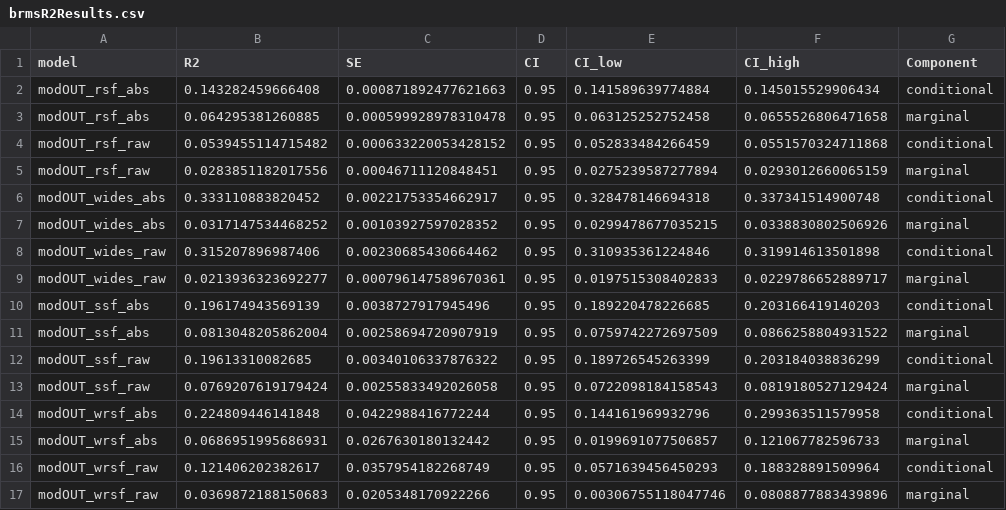
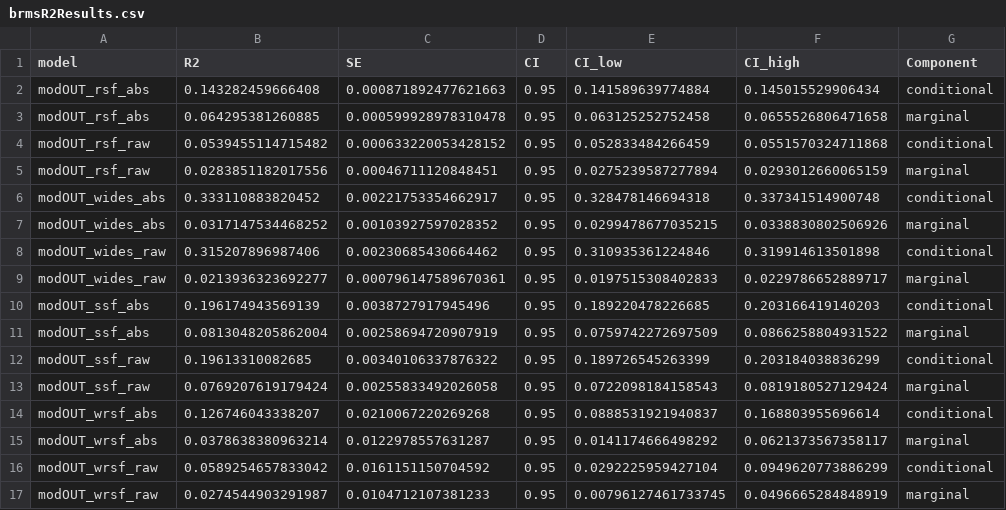
Before and after one commit to BenMMarshall/multiverseHabitat, a CSV file: data/brmsR2Results.csv, drawn as a sheet.

Commit message:
Finished expanded wrsf runs

```diff
--- a/data/brmsR2Results.csv
+++ b/data/brmsR2Results.csv
@@ -13,5 +13,5 @@
 "modOUT_ssf_raw",0.0769207619179424,0.00255833492026058,0.95,0.0722098184158543,0.0819180527129424,"marginal"
-"modOUT_wrsf_abs",0.224809446141848,0.0422988416772244,0.95,0.144161969932796,0.299363511579958,"conditional"
-"modOUT_wrsf_abs",0.0686951995686931,0.0267630180132442,0.95,0.0199691077506857,0.121067782596733,"marginal"
-"modOUT_wrsf_raw",0.121406202382617,0.0357954182268749,0.95,0.0571639456450293,0.188328891509964,"conditional"
-"modOUT_wrsf_raw",0.0369872188150683,0.0205348170922266,0.95,0.00306755118047746,0.0808877883439896,"marginal"
+"modOUT_wrsf_abs",0.126746043338207,0.0210067220269268,0.95,0.0888531921940837,0.168803955696614,"conditional"
+"modOUT_wrsf_abs",0.0378638380963214,0.0122978557631287,0.95,0.0141174666498292,0.0621373567358117,"marginal"
+"modOUT_wrsf_raw",0.0589254657833042,0.0161151150704592,0.95,0.0292225959427104,0.0949620773886299,"conditional"
+"modOUT_wrsf_raw",0.0274544903291987,0.0104712107381233,0.95,0.00796127461733745,0.0496665284848919,"marginal"
```
Also changed, not shown: data/brmsEstResults.csv, 20 other files.
